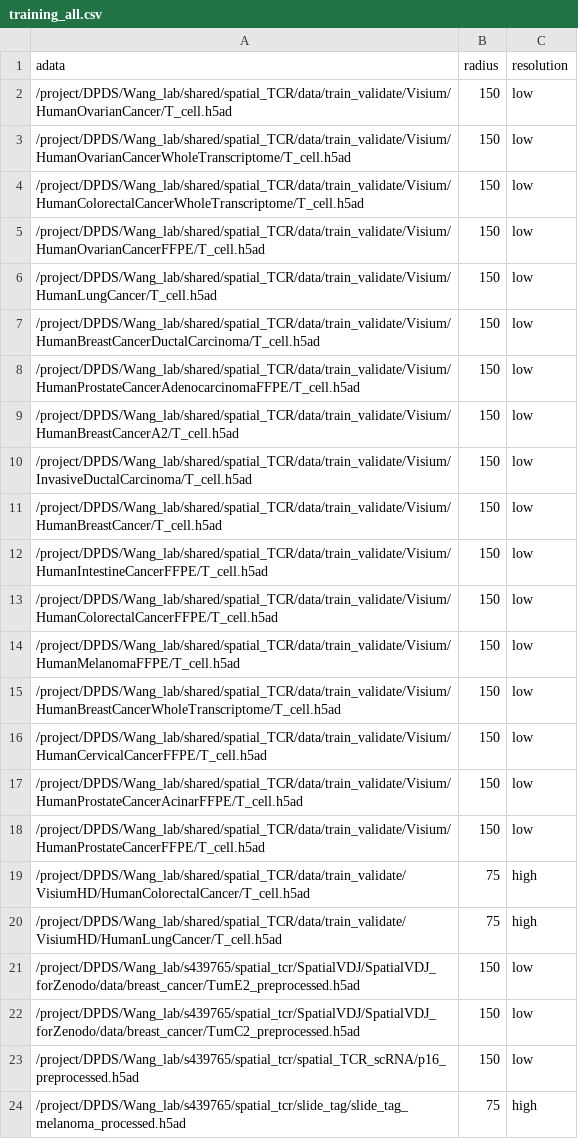
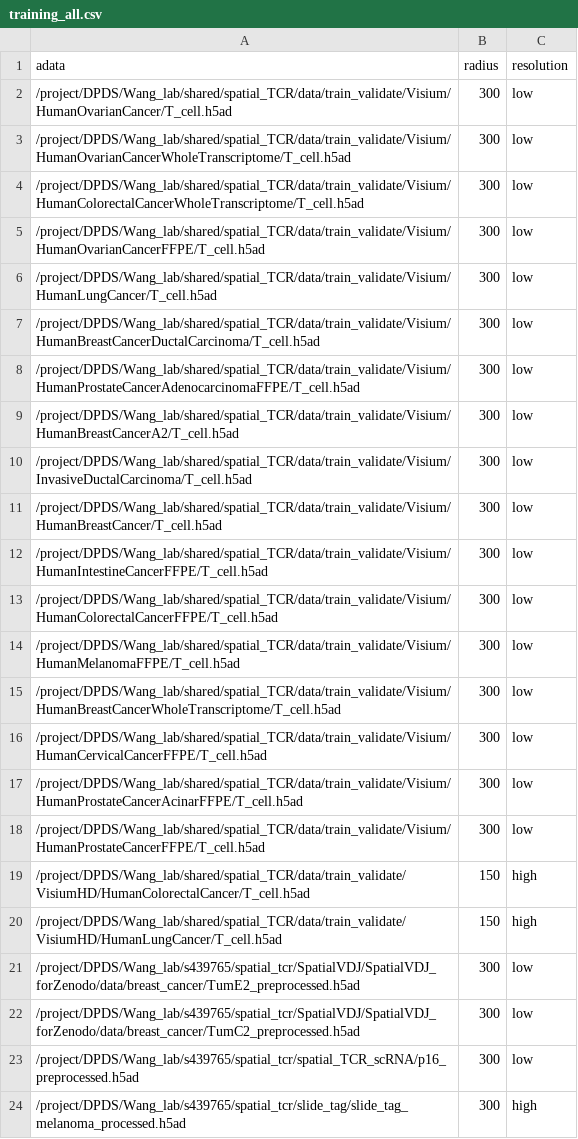
Before and after one commit to yaober/SPACER, a CSV file: data/training_all.csv, drawn as a sheet.

Commit message:
define tumor regin for high res & add more scripts for train/fine_tune

```diff
--- a/data/training_all.csv
+++ b/data/training_all.csv
@@ -1,24 +1,24 @@
 adata,radius,resolution
-/project/DPDS/Wang_lab/shared/spatial_TCR/data/train_validate/Visium/HumanOvarianCancer/T_cell.h5ad,150,low
-/project/DPDS/Wang_lab/shared/spatial_TCR/data/train_validate/Visium/HumanOvarianCancerWholeTranscriptome/T_cell.h5ad,150,low
-/project/DPDS/Wang_lab/shared/spatial_TCR/data/train_validate/Visium/HumanColorectalCancerWholeTranscriptome/T_cell.h5ad,150,low
-/project/DPDS/Wang_lab/shared/spatial_TCR/data/train_validate/Visium/HumanOvarianCancerFFPE/T_cell.h5ad,150,low
-/project/DPDS/Wang_lab/shared/spatial_TCR/data/train_validate/Visium/HumanLungCancer/T_cell.h5ad,150,low
-/project/DPDS/Wang_lab/shared/spatial_TCR/data/train_validate/Visium/HumanBreastCancerDuctalCarcinoma/T_cell.h5ad,150,low
-/project/DPDS/Wang_lab/shared/spatial_TCR/data/train_validate/Visium/HumanProstateCancerAdenocarcinomaFFPE/T_cell.h5ad,150,low
-/project/DPDS/Wang_lab/shared/spatial_TCR/data/train_validate/Visium/HumanBreastCancerA2/T_cell.h5ad,150,low
-/project/DPDS/Wang_lab/shared/spatial_TCR/data/train_validate/Visium/InvasiveDuctalCarcinoma/T_cell.h5ad,150,low
-/project/DPDS/Wang_lab/shared/spatial_TCR/data/train_validate/Visium/HumanBreastCancer/T_cell.h5ad,150,low
-/project/DPDS/Wang_lab/shared/spatial_TCR/data/train_validate/Visium/HumanIntestineCancerFFPE/T_cell.h5ad,150,low
-/project/DPDS/Wang_lab/shared/spatial_TCR/data/train_validate/Visium/HumanColorectalCancerFFPE/T_cell.h5ad,150,low
-/project/DPDS/Wang_lab/shared/spatial_TCR/data/train_validate/Visium/HumanMelanomaFFPE/T_cell.h5ad,150,low
-/project/DPDS/Wang_lab/shared/spatial_TCR/data/train_validate/Visium/HumanBreastCancerWholeTranscriptome/T_cell.h5ad,150,low
-/project/DPDS/Wang_lab/shared/spatial_TCR/data/train_validate/Visium/HumanCervicalCancerFFPE/T_cell.h5ad,150,low
-/project/DPDS/Wang_lab/shared/spatial_TCR/data/train_validate/Visium/HumanProstateCancerAcinarFFPE/T_cell.h5ad,150,low
-/project/DPDS/Wang_lab/shared/spatial_TCR/data/train_validate/Visium/HumanProstateCancerFFPE/T_cell.h5ad,150,low
-/project/DPDS/Wang_lab/shared/spatial_TCR/data/train_validate/VisiumHD/HumanColorectalCancer/T_cell.h5ad,75,high
-/project/DPDS/Wang_lab/shared/spatial_TCR/data/train_validate/VisiumHD/HumanLungCancer/T_cell.h5ad,75,high
-/project/DPDS/Wang_lab/s439765/spatial_tcr/SpatialVDJ/SpatialVDJ_forZenodo/data/breast_cancer/TumE2_preprocessed.h5ad,150,low
-/project/DPDS/Wang_lab/s439765/spatial_tcr/SpatialVDJ/SpatialVDJ_forZenodo/data/breast_cancer/TumC2_preprocessed.h5ad,150,low
-/project/DPDS/Wang_lab/s439765/spatial_tcr/spatial_TCR_scRNA/p16_preprocessed.h5ad,150,low
-/project/DPDS/Wang_lab/s439765/spatial_tcr/slide_tag/slide_tag_melanoma_processed.h5ad,75,high
+/project/DPDS/Wang_lab/shared/spatial_TCR/data/train_validate/Visium/HumanOvarianCancer/T_cell.h5ad,300,low
+/project/DPDS/Wang_lab/shared/spatial_TCR/data/train_validate/Visium/HumanOvarianCancerWholeTranscriptome/T_cell.h5ad,300,low
+/project/DPDS/Wang_lab/shared/spatial_TCR/data/train_validate/Visium/HumanColorectalCancerWholeTranscriptome/T_cell.h5ad,300,low
+/project/DPDS/Wang_lab/shared/spatial_TCR/data/train_validate/Visium/HumanOvarianCancerFFPE/T_cell.h5ad,300,low
+/project/DPDS/Wang_lab/shared/spatial_TCR/data/train_validate/Visium/HumanLungCancer/T_cell.h5ad,300,low
+/project/DPDS/Wang_lab/shared/spatial_TCR/data/train_validate/Visium/HumanBreastCancerDuctalCarcinoma/T_cell.h5ad,300,low
+/project/DPDS/Wang_lab/shared/spatial_TCR/data/train_validate/Visium/HumanProstateCancerAdenocarcinomaFFPE/T_cell.h5ad,300,low
+/project/DPDS/Wang_lab/shared/spatial_TCR/data/train_validate/Visium/HumanBreastCancerA2/T_cell.h5ad,300,low
+/project/DPDS/Wang_lab/shared/spatial_TCR/data/train_validate/Visium/InvasiveDuctalCarcinoma/T_cell.h5ad,300,low
+/project/DPDS/Wang_lab/shared/spatial_TCR/data/train_validate/Visium/HumanBreastCancer/T_cell.h5ad,300,low
+/project/DPDS/Wang_lab/shared/spatial_TCR/data/train_validate/Visium/HumanIntestineCancerFFPE/T_cell.h5ad,300,low
+/project/DPDS/Wang_lab/shared/spatial_TCR/data/train_validate/Visium/HumanColorectalCancerFFPE/T_cell.h5ad,300,low
+/project/DPDS/Wang_lab/shared/spatial_TCR/data/train_validate/Visium/HumanMelanomaFFPE/T_cell.h5ad,300,low
+/project/DPDS/Wang_lab/shared/spatial_TCR/data/train_validate/Visium/HumanBreastCancerWholeTranscriptome/T_cell.h5ad,300,low
+/project/DPDS/Wang_lab/shared/spatial_TCR/data/train_validate/Visium/HumanCervicalCancerFFPE/T_cell.h5ad,300,low
+/project/DPDS/Wang_lab/shared/spatial_TCR/data/train_validate/Visium/HumanProstateCancerAcinarFFPE/T_cell.h5ad,300,low
+/project/DPDS/Wang_lab/shared/spatial_TCR/data/train_validate/Visium/HumanProstateCancerFFPE/T_cell.h5ad,300,low
+/project/DPDS/Wang_lab/shared/spatial_TCR/data/train_validate/VisiumHD/HumanColorectalCancer/T_cell.h5ad,150,high
+/project/DPDS/Wang_lab/shared/spatial_TCR/data/train_validate/VisiumHD/HumanLungCancer/T_cell.h5ad,150,high
+/project/DPDS/Wang_lab/s439765/spatial_tcr/SpatialVDJ/SpatialVDJ_forZenodo/data/breast_cancer/TumE2_preprocessed.h5ad,300,low
+/project/DPDS/Wang_lab/s439765/spatial_tcr/SpatialVDJ/SpatialVDJ_forZenodo/data/breast_cancer/TumC2_preprocessed.h5ad,300,low
+/project/DPDS/Wang_lab/s439765/spatial_tcr/spatial_TCR_scRNA/p16_preprocessed.h5ad,300,low
+/project/DPDS/Wang_lab/s439765/spatial_tcr/slide_tag/slide_tag_melanoma_processed.h5ad,300,high
```
Also changed, not shown: 37 other files.
